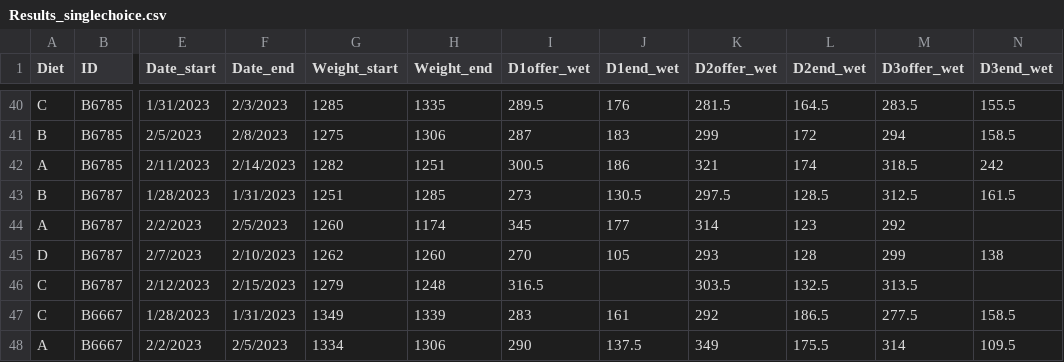
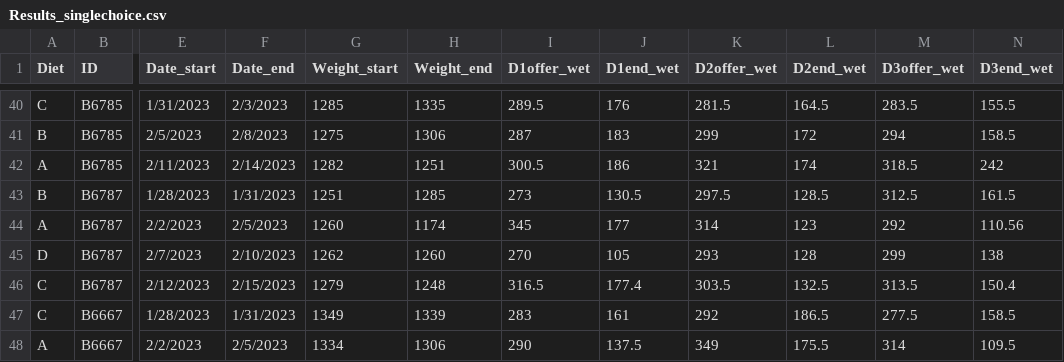
Before and after one commit to jballuffi/NutritionalGeometryHares, a CSV file: Input/Results_singlechoice.csv, drawn as a sheet; only a part is shown, gaps mark what is left out; the diff names each change by its address in the sheet, - before the commit and + after, or states it on an @@ line.

```diff
--- a/Input/Results_singlechoice.csv
+++ b/Input/Results_singlechoice.csv
-N44 (D3end_wet): (empty)
+N44 (D3end_wet): 110.56
-J46 (D1end_wet): (empty)
+J46 (D1end_wet): 177.4
-N46 (D3end_wet): (empty)
+N46 (D3end_wet): 150.4
```
Also changed, not shown: Input/Daily_DryMatter.csv, Input/Daily_food_remainders.csv, 3 other files.
